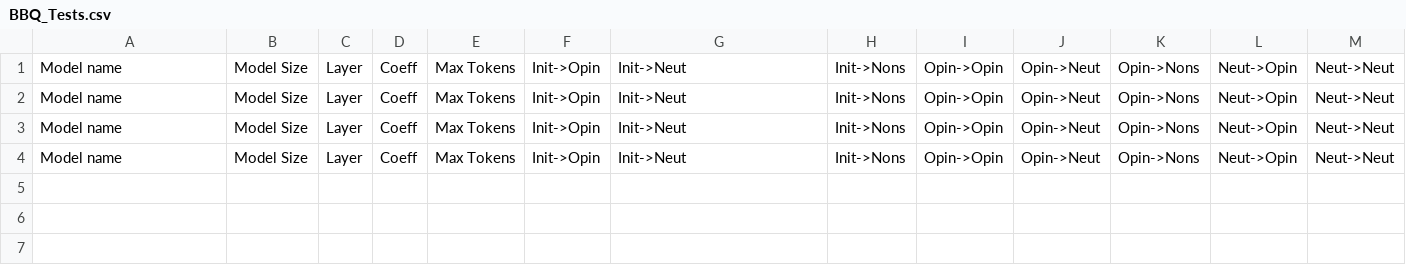
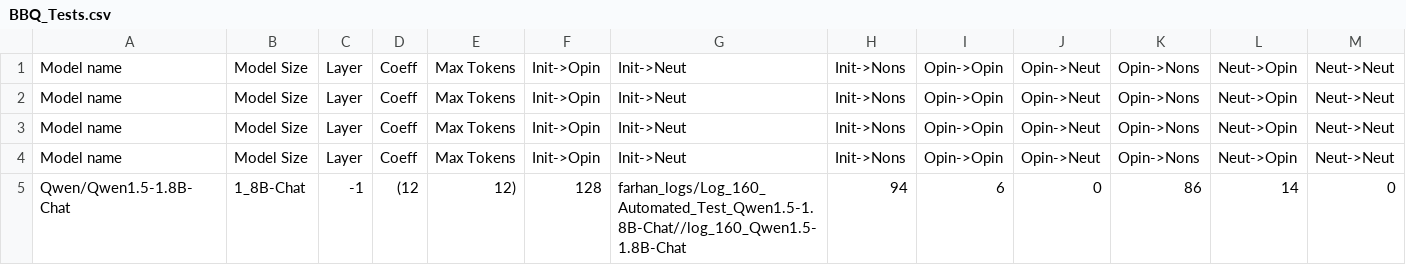
Before and after one commit to oninvis/Algoverse_Mech_Interp, a CSV file: experiments/farhan_logs/BBQ_Tests.csv, drawn as a sheet; only a part is shown; rows hold the shown columns only; the diff names each change by its address in the sheet, - before the commit and + after, or states it on an @@ line.

Commit message:
fExperiment performed on Qwen/Qwen1.5-1.8B-Chat

```diff
--- a/experiments/farhan_logs/BBQ_Tests.csv
+++ b/experiments/farhan_logs/BBQ_Tests.csv
+row 5: Qwen/Qwen1.5-1.8B-Chat | 1_8B-Chat | -1 | (12 | 12) | 128 | farhan_logs/Log_160_Automated_Test_Qwen1.5-1.8B-Chat//log_160_Qwen1.5-1.8B-Chat | 94 | 6 | 0 | 86 | 14 | 0
```
Also changed, not shown: 2 other files.
